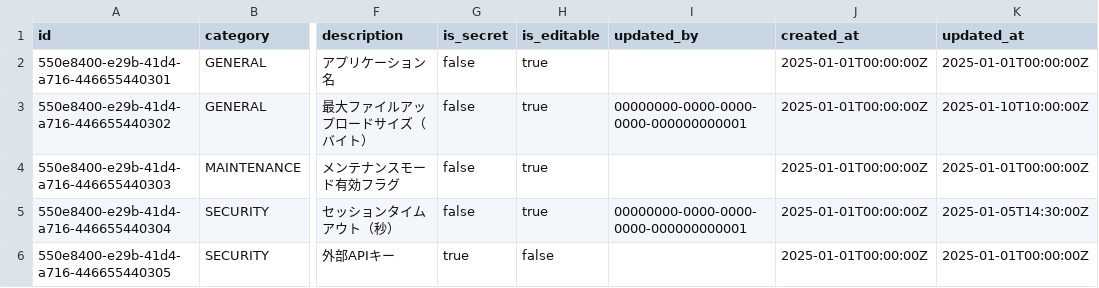
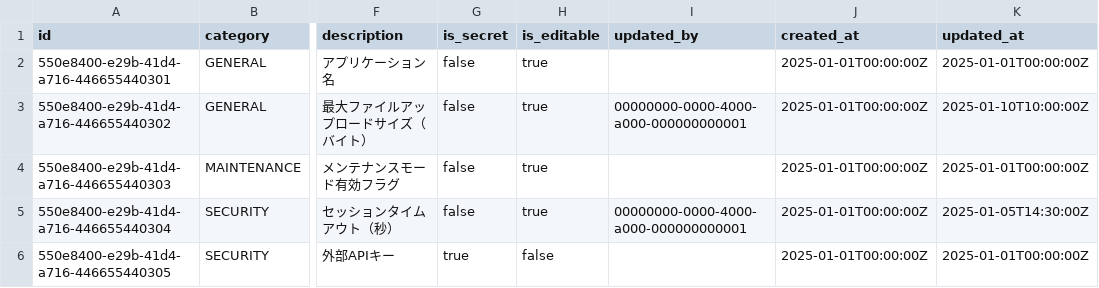
Before and after one commit to nomura-koshiro/genai-app-docs, a CSV file: src/app/seeds/data/master/system_setting.csv, drawn as a sheet; only a part is shown, gaps mark what is left out; the diff names each change by its address in the sheet, - before the commit and + after, or states it on an @@ line.

```diff
--- a/src/app/seeds/data/master/system_setting.csv
+++ b/src/app/seeds/data/master/system_setting.csv
-I3 (updated_by): 00000000-0000-0000-0000-000000000001
+I3 (updated_by): 00000000-0000-4000-a000-000000000001
-I5 (updated_by): 00000000-0000-0000-0000-000000000001
+I5 (updated_by): 00000000-0000-4000-a000-000000000001
```
Also changed, not shown: src/app/seeds/data/master/analysis_dummy_chart_master.csv, src/app/seeds/data/master/analysis_dummy_formula_master.csv, 25 other files.
